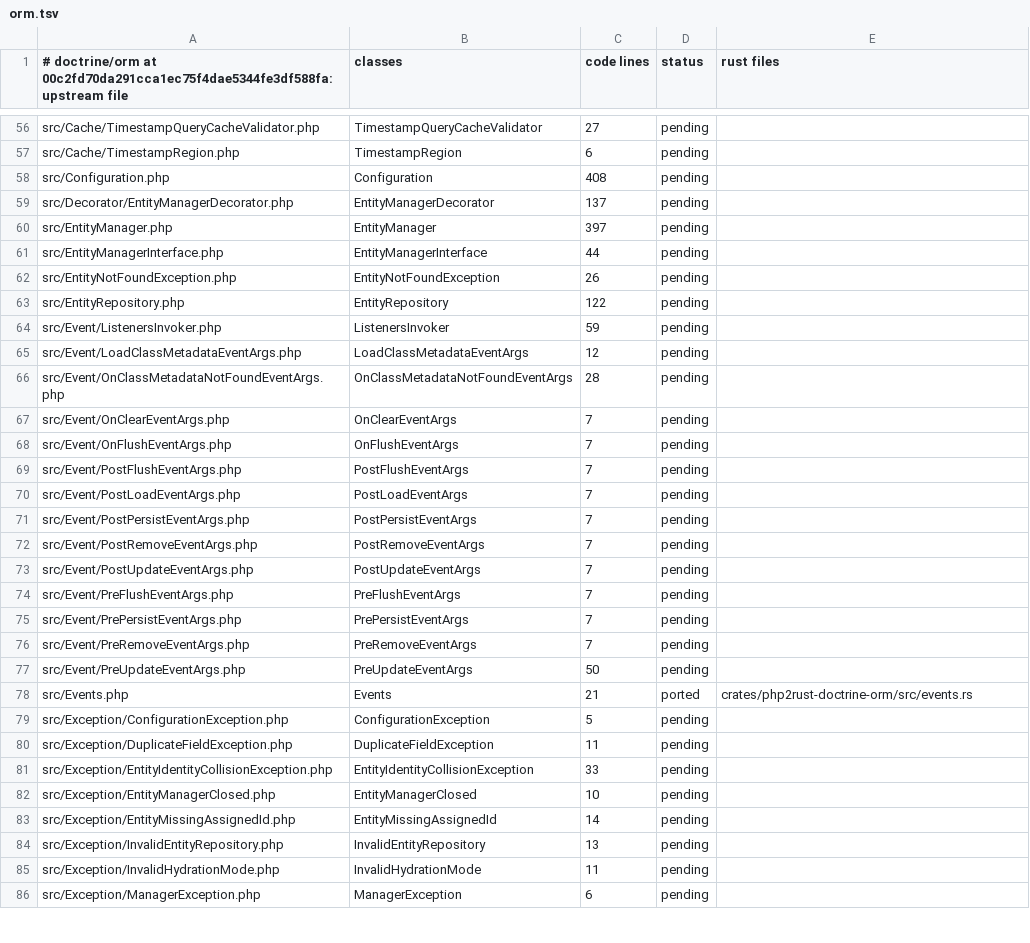
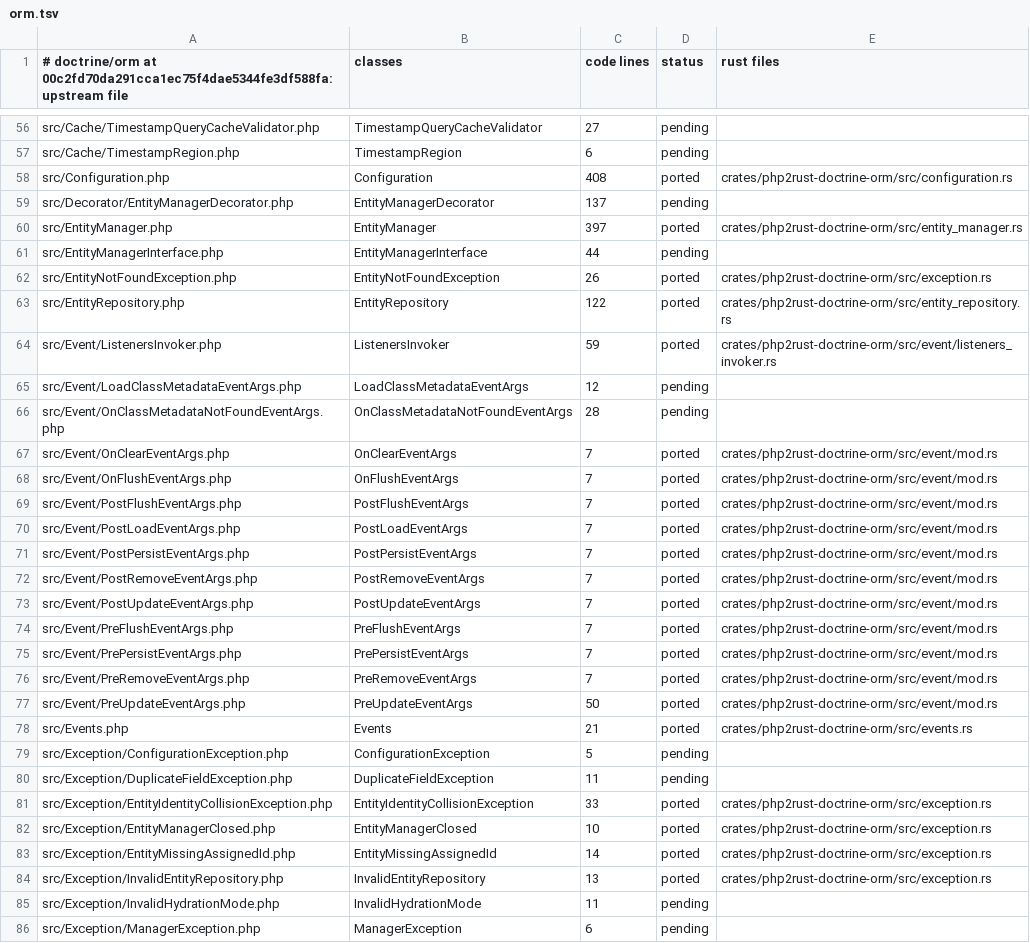
Before and after one commit to D-Nations/php2rust-doctrine-orm, a TSV file: parity/classes/doctrine/orm.tsv, drawn as a sheet; only a part is shown, gaps mark what is left out; the diff covers the shown part only.

```diff
--- a/parity/classes/doctrine/orm.tsv
+++ b/parity/classes/doctrine/orm.tsv
@@ -57,22 +57,22 @@ src/Cache/TimestampQueryCacheValidator.php	TimestampQueryCacheValidator	27	pendi
 src/Cache/TimestampRegion.php	TimestampRegion	6	pending	
-src/Configuration.php	Configuration	408	pending	
+src/Configuration.php	Configuration	408	ported	crates/php2rust-doctrine-orm/src/configuration.rs
 src/Decorator/EntityManagerDecorator.php	EntityManagerDecorator	137	pending	
-src/EntityManager.php	EntityManager	397	pending	
+src/EntityManager.php	EntityManager	397	ported	crates/php2rust-doctrine-orm/src/entity_manager.rs
 src/EntityManagerInterface.php	EntityManagerInterface	44	pending	
-src/EntityNotFoundException.php	EntityNotFoundException	26	pending	
-src/EntityRepository.php	EntityRepository	122	pending	
-src/Event/ListenersInvoker.php	ListenersInvoker	59	pending	
+src/EntityNotFoundException.php	EntityNotFoundException	26	ported	crates/php2rust-doctrine-orm/src/exception.rs
+src/EntityRepository.php	EntityRepository	122	ported	crates/php2rust-doctrine-orm/src/entity_repository.rs
+src/Event/ListenersInvoker.php	ListenersInvoker	59	ported	crates/php2rust-doctrine-orm/src/event/listeners_invoker.rs
 src/Event/LoadClassMetadataEventArgs.php	LoadClassMetadataEventArgs	12	pending	
 src/Event/OnClassMetadataNotFoundEventArgs.php	OnClassMetadataNotFoundEventArgs	28	pending	
-src/Event/OnClearEventArgs.php	OnClearEventArgs	7	pending	
-src/Event/OnFlushEventArgs.php	OnFlushEventArgs	7	pending	
-src/Event/PostFlushEventArgs.php	PostFlushEventArgs	7	pending	
-src/Event/PostLoadEventArgs.php	PostLoadEventArgs	7	pending	
-src/Event/PostPersistEventArgs.php	PostPersistEventArgs	7	pending	
-src/Event/PostRemoveEventArgs.php	PostRemoveEventArgs	7	pending	
-src/Event/PostUpdateEventArgs.php	PostUpdateEventArgs	7	pending	
-src/Event/PreFlushEventArgs.php	PreFlushEventArgs	7	pending	
-src/Event/PrePersistEventArgs.php	PrePersistEventArgs	7	pending	
-src/Event/PreRemoveEventArgs.php	PreRemoveEventArgs	7	pending	
-src/Event/PreUpdateEventArgs.php	PreUpdateEventArgs	50	pending	
+src/Event/OnClearEventArgs.php	OnClearEventArgs	7	ported	crates/php2rust-doctrine-orm/src/event/mod.rs
+src/Event/OnFlushEventArgs.php	OnFlushEventArgs	7	ported	crates/php2rust-doctrine-orm/src/event/mod.rs
+src/Event/PostFlushEventArgs.php	PostFlushEventArgs	7	ported	crates/php2rust-doctrine-orm/src/event/mod.rs
+src/Event/PostLoadEventArgs.php	PostLoadEventArgs	7	ported	crates/php2rust-doctrine-orm/src/event/mod.rs
+src/Event/PostPersistEventArgs.php	PostPersistEventArgs	7	ported	crates/php2rust-doctrine-orm/src/event/mod.rs
+src/Event/PostRemoveEventArgs.php	PostRemoveEventArgs	7	ported	crates/php2rust-doctrine-orm/src/event/mod.rs
+src/Event/PostUpdateEventArgs.php	PostUpdateEventArgs	7	ported	crates/php2rust-doctrine-orm/src/event/mod.rs
+src/Event/PreFlushEventArgs.php	PreFlushEventArgs	7	ported	crates/php2rust-doctrine-orm/src/event/mod.rs
+src/Event/PrePersistEventArgs.php	PrePersistEventArgs	7	ported	crates/php2rust-doctrine-orm/src/event/mod.rs
+src/Event/PreRemoveEventArgs.php	PreRemoveEventArgs	7	ported	crates/php2rust-doctrine-orm/src/event/mod.rs
+src/Event/PreUpdateEventArgs.php	PreUpdateEventArgs	50	ported	crates/php2rust-doctrine-orm/src/event/mod.rs
 src/Events.php	Events	21	ported	crates/php2rust-doctrine-orm/src/events.rs
@@ -80,6 +80,6 @@ src/Exception/ConfigurationException.php	ConfigurationException	5	pending
 src/Exception/DuplicateFieldException.php	DuplicateFieldException	11	pending	
-src/Exception/EntityIdentityCollisionException.php	EntityIdentityCollisionException	33	pending	
-src/Exception/EntityManagerClosed.php	EntityManagerClosed	10	pending	
-src/Exception/EntityMissingAssignedId.php	EntityMissingAssignedId	14	pending	
-src/Exception/InvalidEntityRepository.php	InvalidEntityRepository	13	pending	
+src/Exception/EntityIdentityCollisionException.php	EntityIdentityCollisionException	33	ported	crates/php2rust-doctrine-orm/src/exception.rs
+src/Exception/EntityManagerClosed.php	EntityManagerClosed	10	ported	crates/php2rust-doctrine-orm/src/exception.rs
+src/Exception/EntityMissingAssignedId.php	EntityMissingAssignedId	14	ported	crates/php2rust-doctrine-orm/src/exception.rs
+src/Exception/InvalidEntityRepository.php	InvalidEntityRepository	13	ported	crates/php2rust-doctrine-orm/src/exception.rs
 src/Exception/InvalidHydrationMode.php	InvalidHydrationMode	11	pending	
```
Also changed, not shown: 82 edited cells elsewhere in this file, 3 other files.
